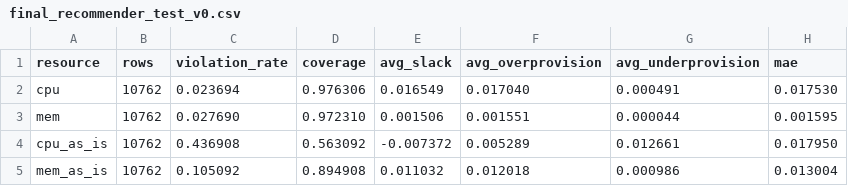
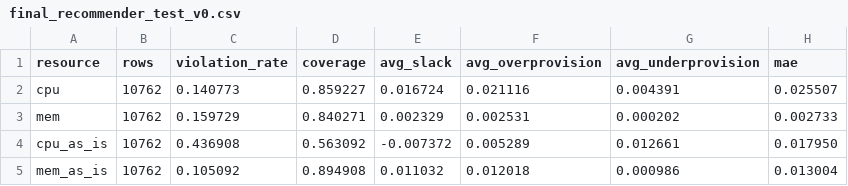
Before and after one commit to sonalilonkar1/masters-project, a CSV file: reports/eval/subset/tables/final_recommender_test_v0.csv, drawn as a sheet.

```diff
--- a/reports/eval/subset/tables/final_recommender_test_v0.csv
+++ b/reports/eval/subset/tables/final_recommender_test_v0.csv
@@ -1,4 +1,4 @@
 resource,rows,violation_rate,coverage,avg_slack,avg_overprovision,avg_underprovision,mae
-cpu,10762,0.023694,0.976306,0.016549,0.017040,0.000491,0.017530
-mem,10762,0.027690,0.972310,0.001506,0.001551,0.000044,0.001595
+cpu,10762,0.140773,0.859227,0.016724,0.021116,0.004391,0.025507
+mem,10762,0.159729,0.840271,0.002329,0.002531,0.000202,0.002733
 cpu_as_is,10762,0.436908,0.563092,-0.007372,0.005289,0.012661,0.017950
```
Also changed, not shown: reports/eval/subset/tables/google_cluster_subset_test_summary.csv, reports/eval/subset/tables/google_cluster_subset_validation_summary.csv, 17 other files.
